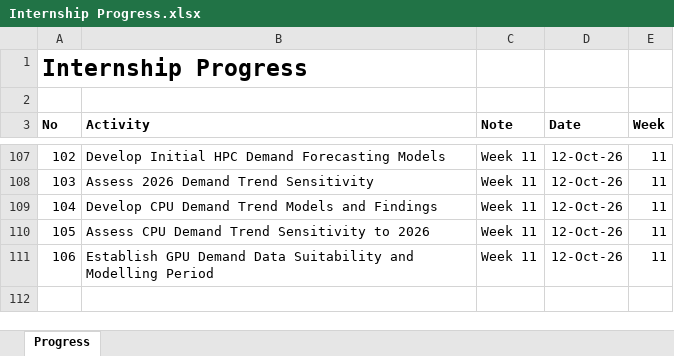
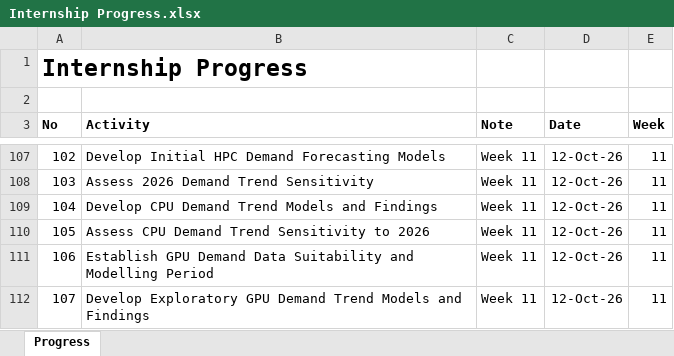
Before and after one commit to yusufkurniar/aas-supercomputing-demand-forecasting, an Excel workbook: assets/progress/Internship Progress.xlsx, sheet Progress, drawn as a sheet; only a part is shown, gaps mark what is left out; values as stored, in another font and other column widths than the file's, no borders; the diff names each change by its address in the sheet, - before the commit and + after, or states it on an @@ line.

Commit message:
Develop Exploratory GPU Demand Trend Models and Findings
- Fit linear and log-linear GPU demand models using 2022–2026 estimates.
- Estimate annual absolute growth of approximately 0.172 million GPU-hours.
- Calculate an implied compounded annual growth rate of approximately 8.5%.
- Document weak statistical evidence for a consistent historical GPU demand trend.
- Highlight limitations arising from five observations, mixed data provenance, and conversion assumptions.
- Retain both models as exploratory scenarios for further sensitivity analysis.

```diff
--- a/assets/progress/Internship Progress.xlsx (sheet Progress)
+++ b/assets/progress/Internship Progress.xlsx (sheet Progress)
+row 112: 107 | Develop Exploratory GPU Demand Trend Models and Findings | Week 11 | 12-Oct-26 | 11
```
Also changed, not shown: assets/data/data clean/integrated_hpc_source_data.xlsx, assets/data/data clean/reconciled_demand_allocation_summary.xlsx, 5 other files.
